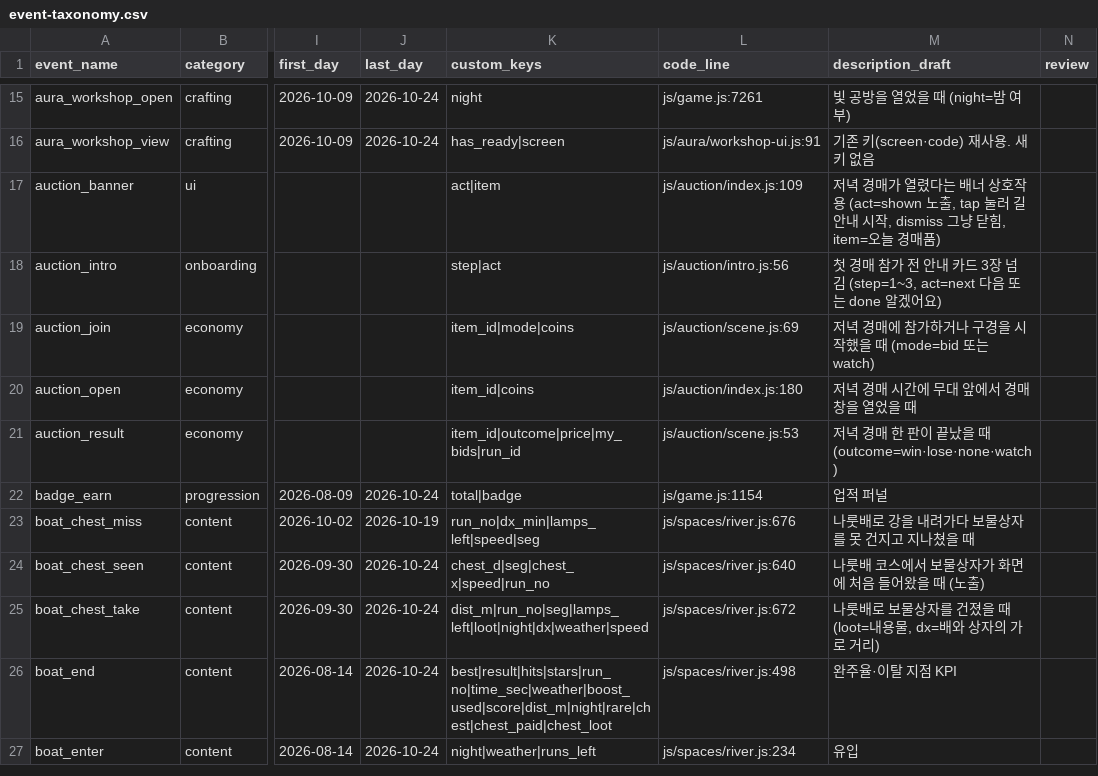
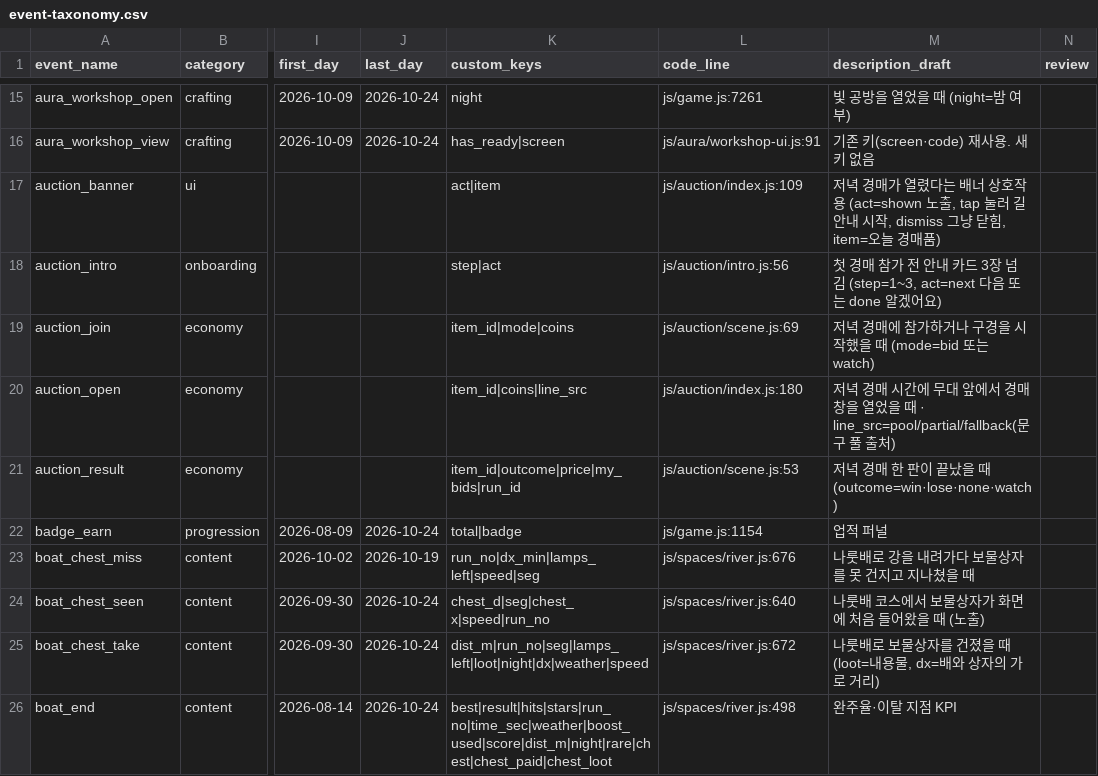
Before and after one commit to UICHEOL-HWANG/calm_forest, a CSV file: docs/analysis/event-taxonomy.csv, drawn as a sheet; only a part is shown, gaps mark what is left out; the shorter side is filled out with more unchanged rows; the diff names each change by its address in the sheet, - before the commit and + after, or states it on an @@ line.

```diff
--- a/docs/analysis/event-taxonomy.csv
+++ b/docs/analysis/event-taxonomy.csv
-K20 (custom_keys): item_id|coins
+K20 (custom_keys): item_id|coins|line_src
-M20 (description_draft): …었을 때
+M20 (description_draft): …었을 때 · line_src=pool/partial/fallback(문구 풀 출처)
```
Also changed, not shown: 6 other files.
